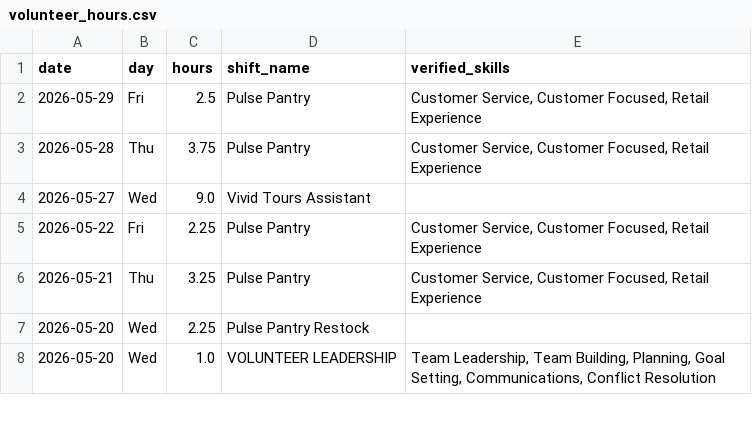
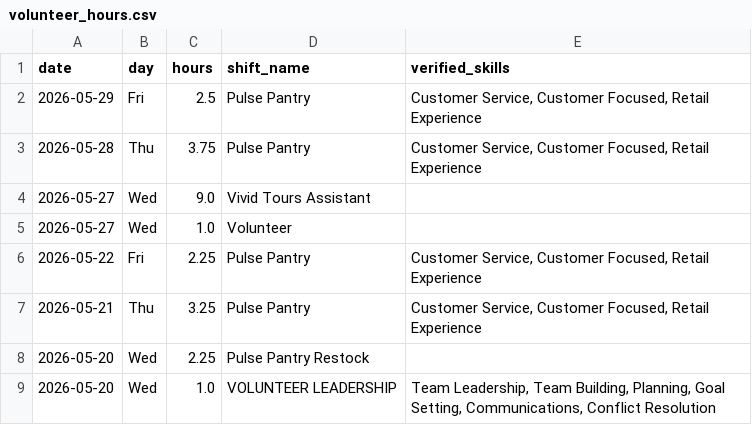
Before and after one commit to tahayparker/timecounts-dashboard, a CSV file: data/volunteer_hours.csv, drawn as a sheet; only a part is shown; the diff names each change by its address in the sheet, - before the commit and + after, or states it on an @@ line.

Commit message:
chore: update volunteer hours data [2026-06-02T17:59:02Z]

```diff
--- a/data/volunteer_hours.csv
+++ b/data/volunteer_hours.csv
+row 5: 2026-05-27 | Wed | 1.0 | Volunteer
```
Also changed, not shown: 1 other file.
